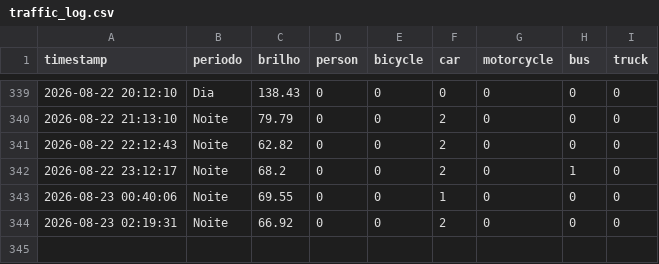
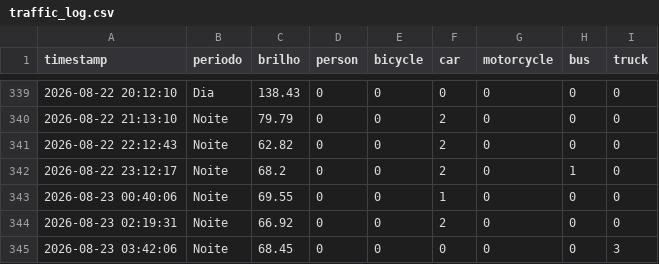
Before and after one commit to LuanLindolfo/projtransito, a CSV file: data/traffic_log.csv, drawn as a sheet; only a part is shown, gaps mark what is left out.

```diff
--- a/data/traffic_log.csv
+++ b/data/traffic_log.csv
@@ -344 +344,2 @@ timestamp,periodo,brilho,person,bicycle,car,motorcycle,bus,truck
 2026-08-23 02:19:31,Noite,66.92,0,0,2,0,0,0
+2026-08-23 03:42:06,Noite,68.45,0,0,0,0,0,3
```
Also changed, not shown: 2 other files.
